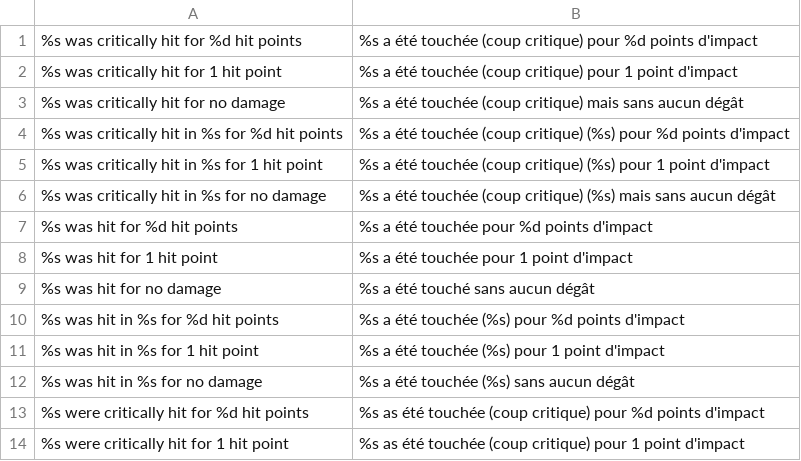
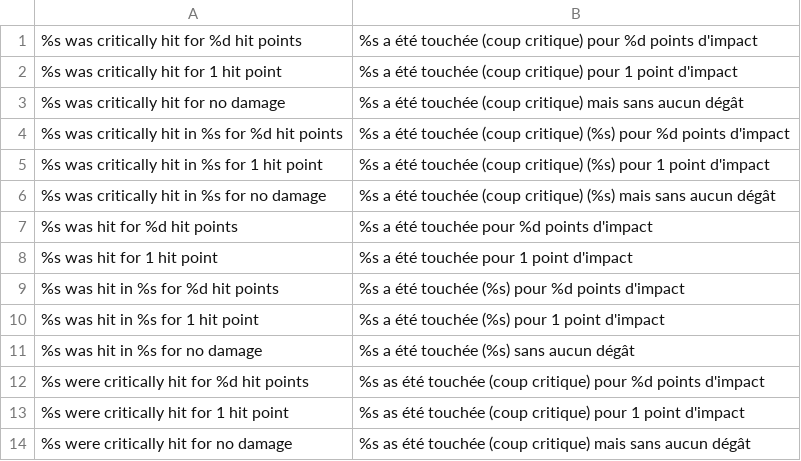
Before and after one commit to phobos2077/Fallout2_Restoration_Project, a CSV file: data/text/po/french.po_female.csv, drawn as a sheet; only a part is shown; the shorter side is filled out with more unchanged rows; the diff names each change by its address in the sheet, - before the commit and + after, or states it on an @@ line.

```diff
--- a/data/text/po/french.po_female.csv
+++ b/data/text/po/french.po_female.csv
-row 9: %s was hit for no damage | %s a été touché sans aucun dégât
```
Also changed, not shown: 2 other files.
